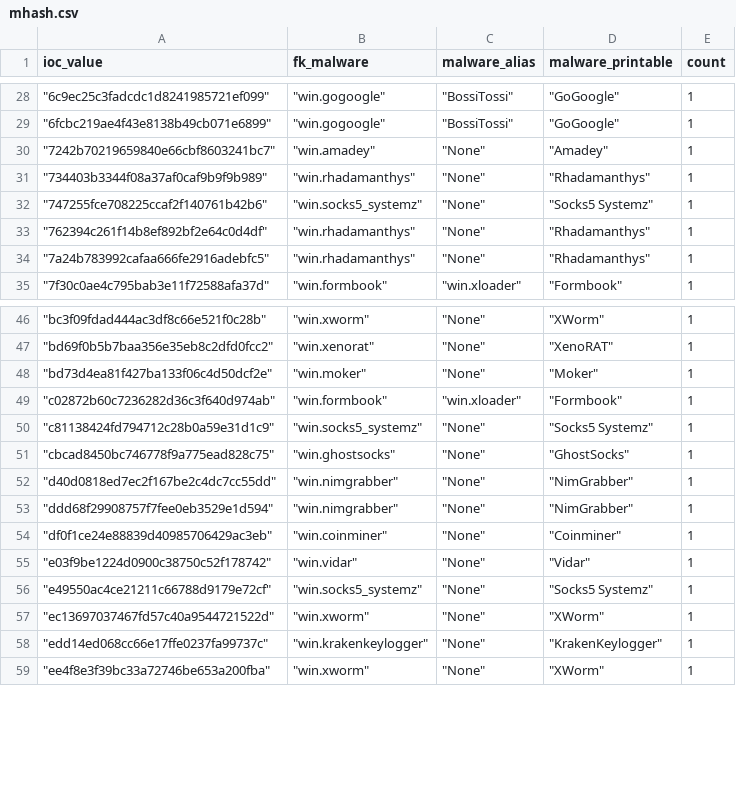
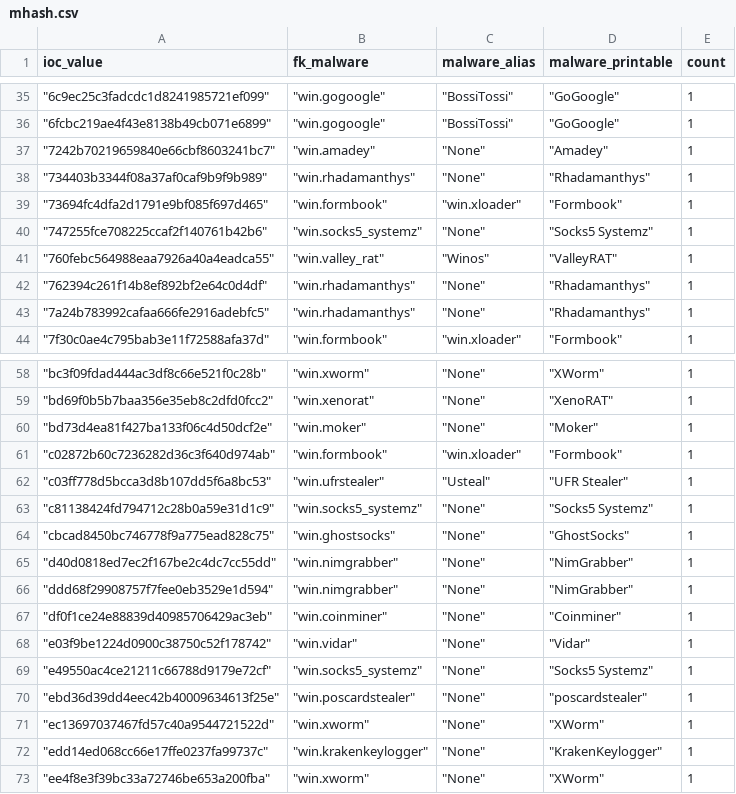
Before and after one commit to LunaMarginis/Intel-WatchTower, a CSV file: mhash.csv, drawn as a sheet; only a part is shown, gaps mark what is left out; the diff covers the shown part only.

```diff
--- a/mhash.csv
+++ b/mhash.csv
@@ -31,3 +38,5 @@ ioc_value,fk_malware,malware_alias,malware_printable,count
 " ""734403b3344f08a37af0caf9b9f9b989"""," ""win.rhadamanthys"""," ""None"""," ""Rhadamanthys""",1
+" ""73694fc4dfa2d1791e9bf085f697d465"""," ""win.formbook"""," ""win.xloader"""," ""Formbook""",1
 " ""747255fce708225ccaf2f140761b42b6"""," ""win.socks5_systemz"""," ""None"""," ""Socks5 Systemz""",1
+" ""760febc564988eaa7926a40a4eadca55"""," ""win.valley_rat"""," ""Winos"""," ""ValleyRAT""",1
 " ""762394c261f14b8ef892bf2e64c0d4df"""," ""win.rhadamanthys"""," ""None"""," ""Rhadamanthys""",1
@@ -49,2 +61,3 @@ ioc_value,fk_malware,malware_alias,malware_printable,count
 " ""c02872b60c7236282d36c3f640d974ab"""," ""win.formbook"""," ""win.xloader"""," ""Formbook""",1
+" ""c03ff778d5bcca3d8b107dd5f6a8bc53"""," ""win.ufrstealer"""," ""Usteal"""," ""UFR Stealer""",1
 " ""c81138424fd794712c28b0a59e31d1c9"""," ""win.socks5_systemz"""," ""None"""," ""Socks5 Systemz""",1
@@ -56,2 +69,3 @@ ioc_value,fk_malware,malware_alias,malware_printable,count
 " ""e49550ac4ce21211c66788d9179e72cf"""," ""win.socks5_systemz"""," ""None"""," ""Socks5 Systemz""",1
+" ""ebd36d39dd4eec42b40009634613f25e"""," ""win.poscardstealer"""," ""None"""," ""poscardstealer""",1
 " ""ec13697037467fd57c40a9544721522d"""," ""win.xworm"""," ""None"""," ""XWorm""",1
```
Also changed, not shown: 10 added rows elsewhere in this file, 1 other file.
